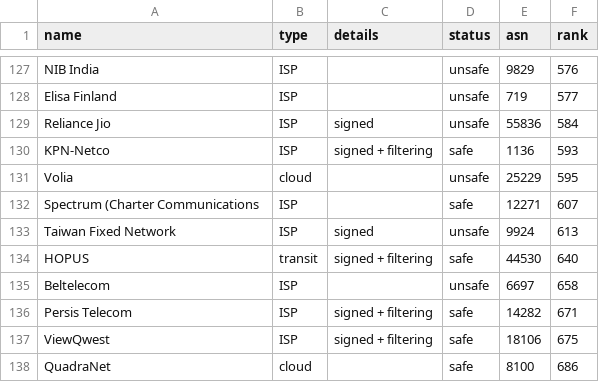
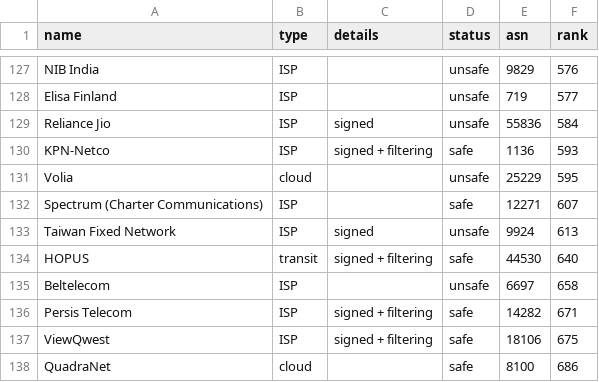
Before and after one commit to cloudflare/isbgpsafeyet.com, a CSV file: data/operators.csv, drawn as a sheet; only a part is shown, gaps mark what is left out.

Commit message:
Update data/operators.csv

```diff
--- a/data/operators.csv
+++ b/data/operators.csv
@@ -131,3 +131,3 @@ KPN-Netco,ISP,signed + filtering,safe,1136,593
 Volia,cloud,,unsafe,25229,595
-Spectrum (Charter Communications,ISP,,safe,12271,607
+Spectrum (Charter Communications),ISP,,safe,12271,607
 Taiwan Fixed Network,ISP,signed,unsafe,9924,613
```
